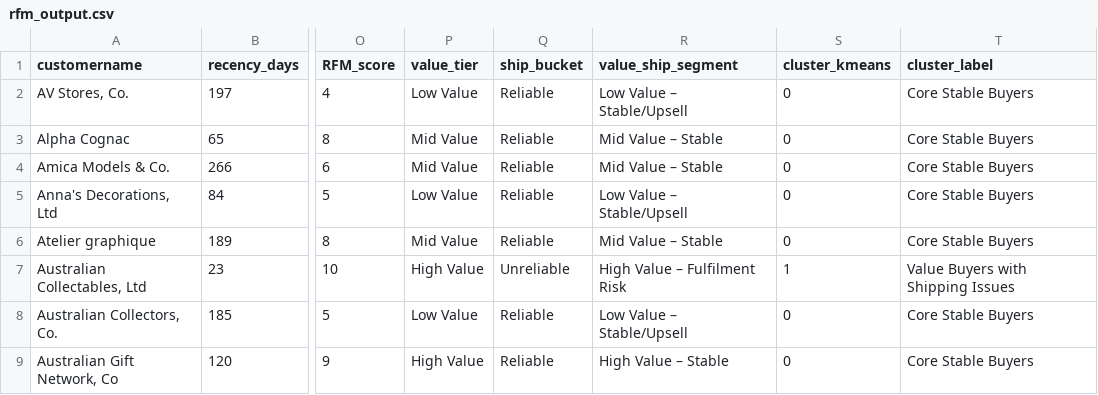
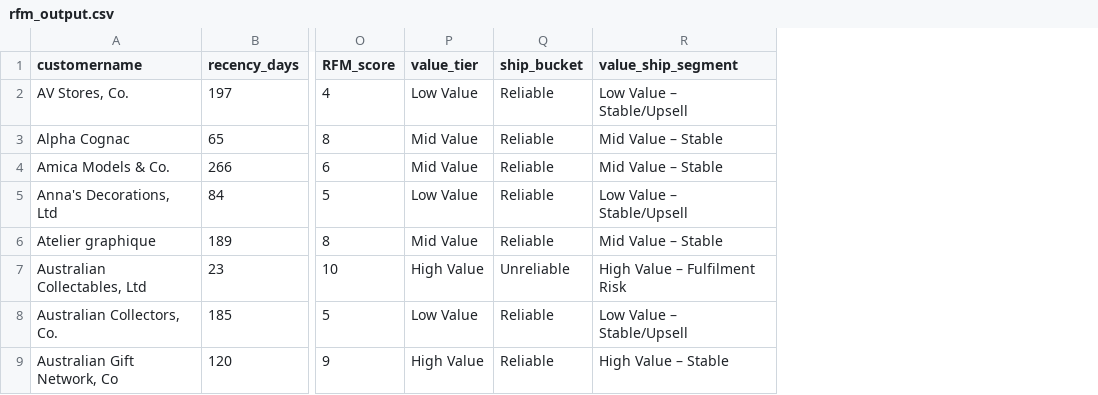
Before and after one commit to hardeep282/Automobile-Sales-Logistics, a CSV file: Data/Cleaned-Data/rfm_output.csv, drawn as a sheet; only a part is shown, gaps mark what is left out; the diff names each change by its address in the sheet, - before the commit and + after, or states it on an @@ line.

```diff
--- a/Data/Cleaned-Data/rfm_output.csv
+++ b/Data/Cleaned-Data/rfm_output.csv
-column S (cluster_kmeans), rows 2-9: 0 | 0 | 0 | 0 | 0 | 1 | 0 | 0
-column T (cluster_label), rows 2-9: Core Stable Buyers | Core Stable Buyers | Core Stable Buyers | Core Stable Buyers | Core Stable Buyers | Value Buyers with Shipping Issues | Core Stable Buyers | Core Stable Buyers
```
Also changed, not shown: 6 other files.
